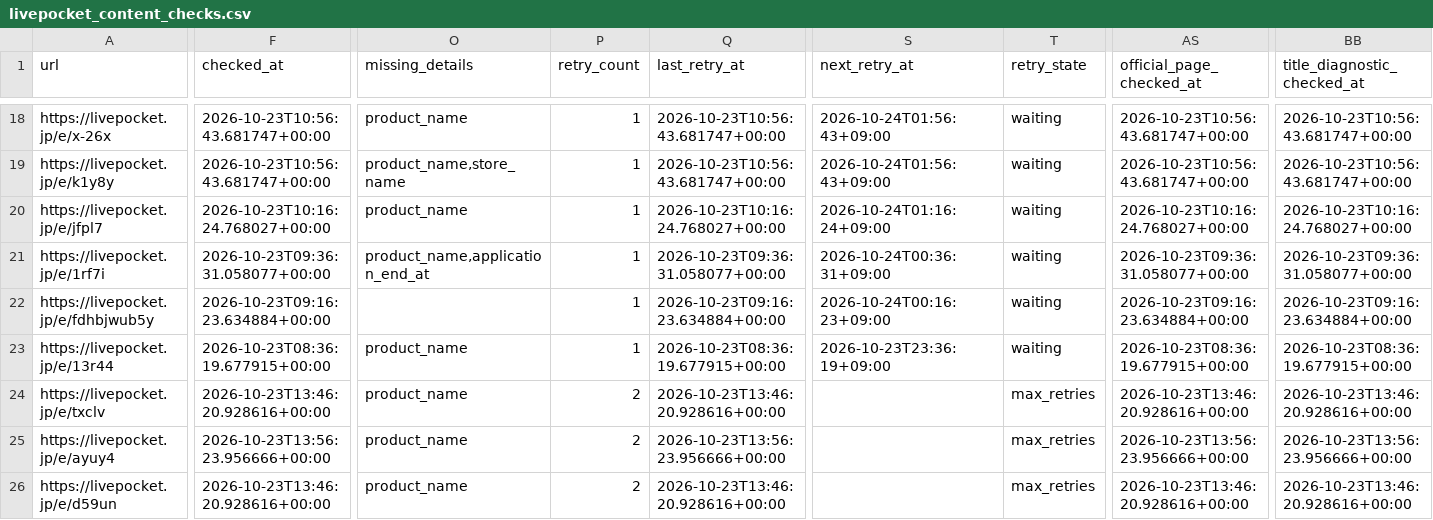
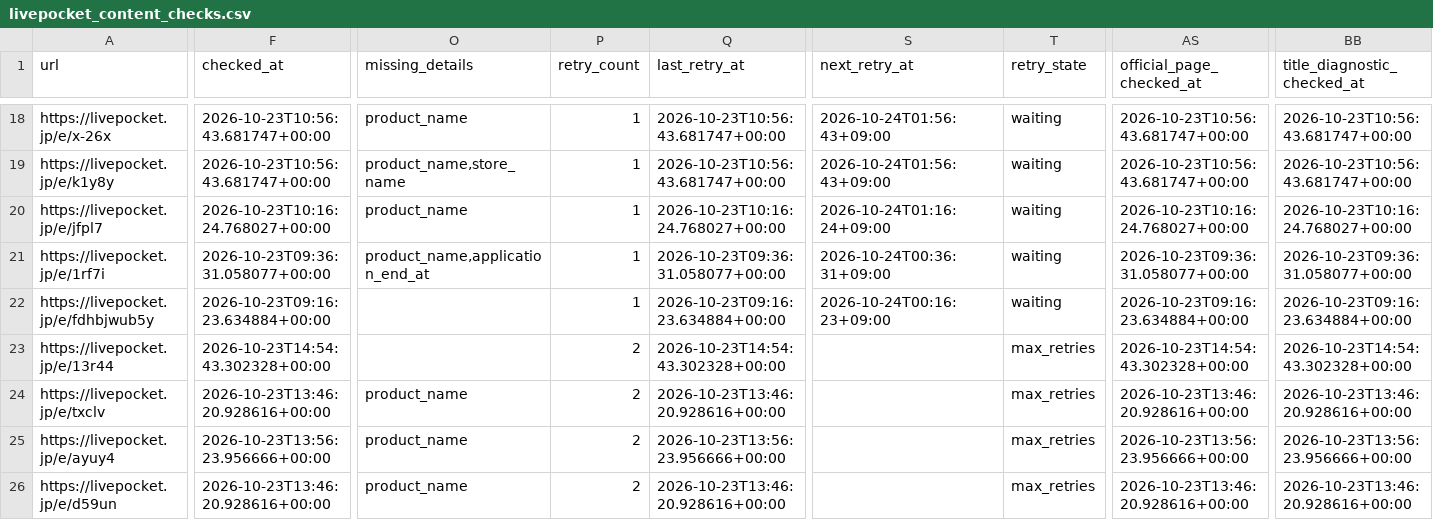
Before and after one commit to ttttt-9554/pokeca-map, a CSV file: livepocket_content_checks.csv, drawn as a sheet; only a part is shown, gaps mark what is left out; the diff covers the shown part only; the diff names each change by its address in the sheet, - before the commit and + after, or states it on an @@ line.

```diff
--- a/livepocket_content_checks.csv
+++ b/livepocket_content_checks.csv
-F23 (checked_at): 2026-10-23T08:36:19.677915+00:00
+F23 (checked_at): 2026-10-23T14:54:43.302328+00:00
-O23 (missing_details): product_name
+O23 (missing_details): (empty)
-P23 (retry_count): 1
+P23 (retry_count): 2
-Q23 (last_retry_at): 2026-10-23T08:36:19.677915+00:00
+Q23 (last_retry_at): 2026-10-23T14:54:43.302328+00:00
-S23 (next_retry_at): 2026-10-23T23:36:19+09:00
+S23 (next_retry_at): (empty)
-T23 (retry_state): waiting
+T23 (retry_state): max_retries
-AS23 (official_page_checked_at): 2026-10-23T08:36:19.677915+00:00
+AS23 (official_page_checked_at): 2026-10-23T14:54:43.302328+00:00
-BB23 (title_diagnostic_checked_at): 2026-10-23T08:36:19.677915+00:00
+BB23 (title_diagnostic_checked_at): 2026-10-23T14:54:43.302328+00:00
```
Also changed, not shown: 1 edited cell elsewhere in this file, livepocket_deadline_sources.csv, 2 other files.
